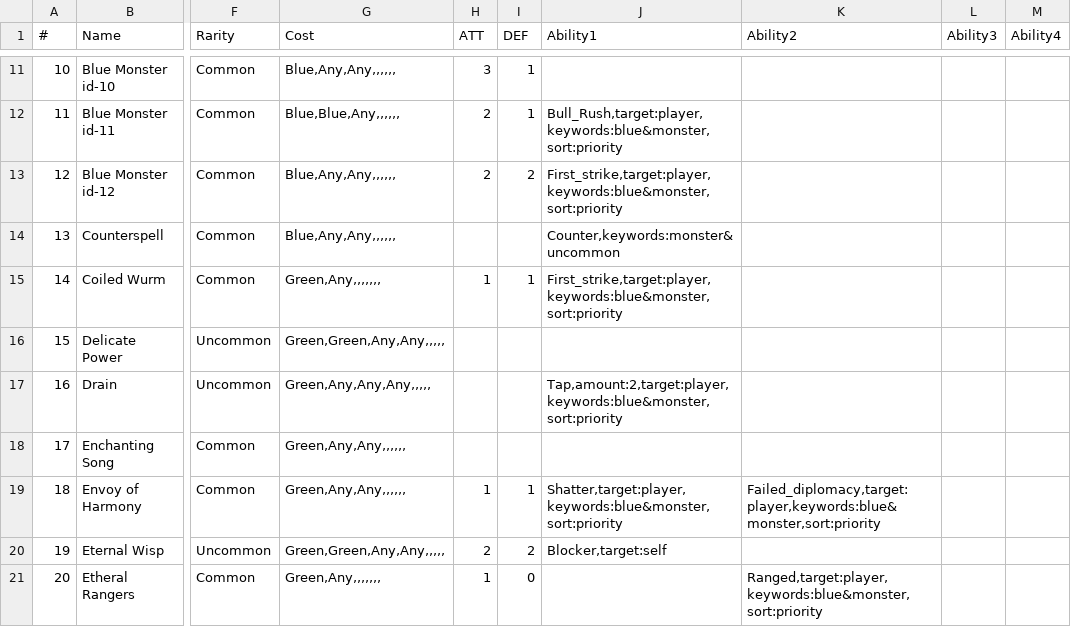
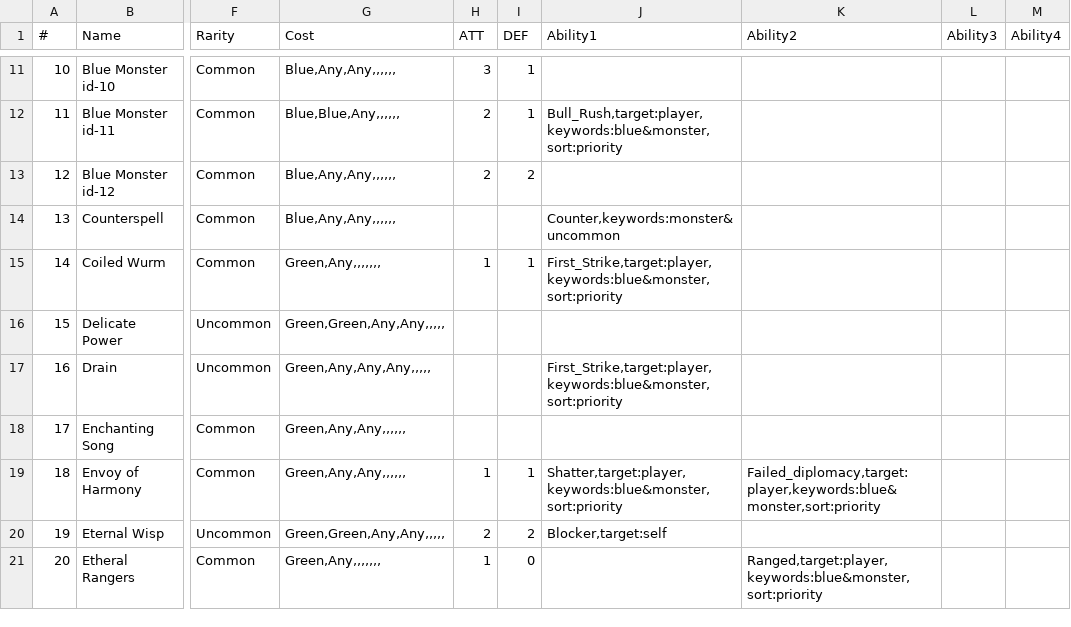
Before and after one commit to suolenkainen/cards, a CSV file: game_mechanics/cards_test_short.csv, drawn as a sheet; only a part is shown, gaps mark what is left out; the diff covers the shown part only; the diff names each change by its address in the sheet, - before the commit and + after, or states it on an @@ line.

Commit message:
Added and tested first strike for attack

```diff
--- a/game_mechanics/cards_test_short.csv
+++ b/game_mechanics/cards_test_short.csv
-J13 (Ability1): First_strike,target:player,keywords:blue&monster,sort:priority
+J13 (Ability1): (empty)
-J15 (Ability1): First_strike,target:player,keywords:blue&monster,sort:priority
+J15 (Ability1): First_Strike,target:player,keywords:blue&monster,sort:priority
-J17 (Ability1): Tap,amount:2,target:player,keywords:blue&monster,sort:priority
+J17 (Ability1): First_Strike,target:player,keywords:blue&monster,sort:priority
```
Also changed, not shown: 6 edited cells elsewhere in this file, 3 other files.
